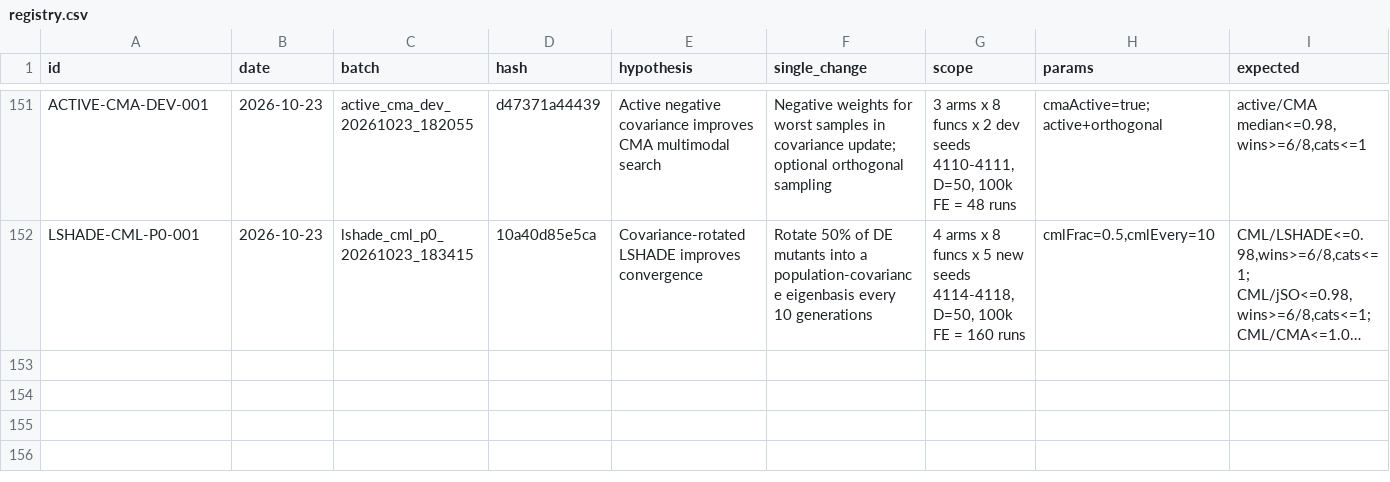
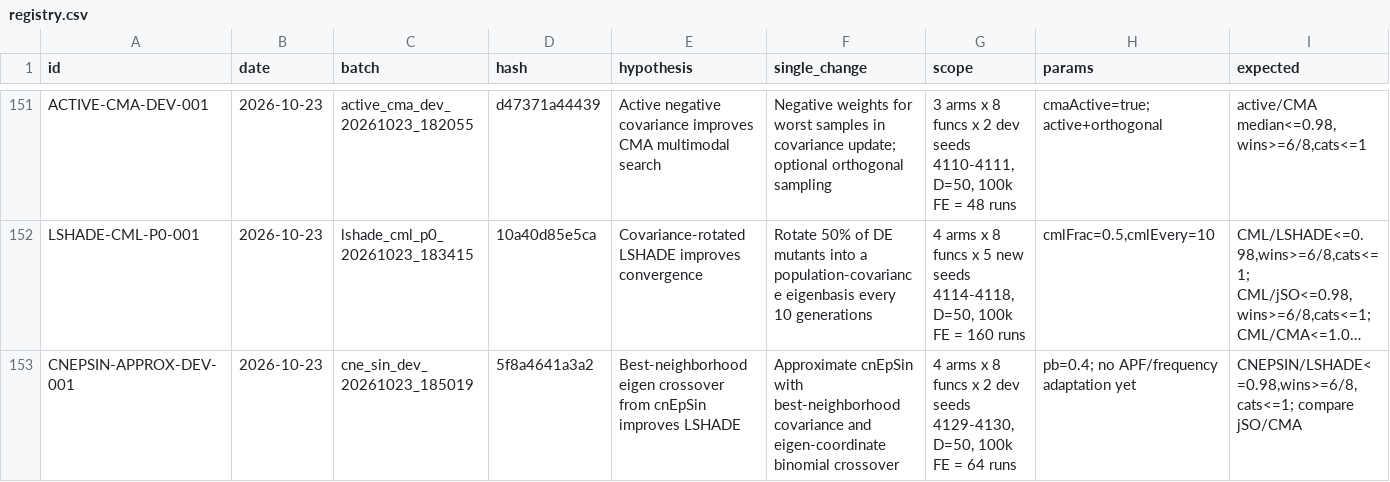
Before and after one commit to Xiaoqin-pro/new-gwo, a CSV file: sparse_q/experiments/registry.csv, drawn as a sheet; only a part is shown, gaps mark what is left out; long unchanged cells end in …; rows hold the shown columns only; the diff names each change by its address in the sheet, - before the commit and + after, or states it on an @@ line.

Commit message:
Record approximate cnEpSin eigen-crossover failure

```diff
--- a/sparse_q/experiments/registry.csv
+++ b/sparse_q/experiments/registry.csv
+row 153: CNEPSIN-APPROX-DEV-001 | 2026-10-23 | cne_sin_dev_20261023_185019 | 5f8a4641a3a2 | Best-neighborhood eigen crossover from cnEpSin improves LSHADE | Approximate cnEpSin with best-neighborhood covariance and eigen-coordinate binomial crossover | 4 arms x 8 funcs x 2 dev seeds 4129-4130, D=50, 100k FE = 64 runs | pb=0.4; no APF/frequency adaptation yet | CNEPSIN/LSHADE<=0.98,wins>=6/8,cats<=1; compare jSO/CMA
```
Also changed, not shown: 10 other files.
